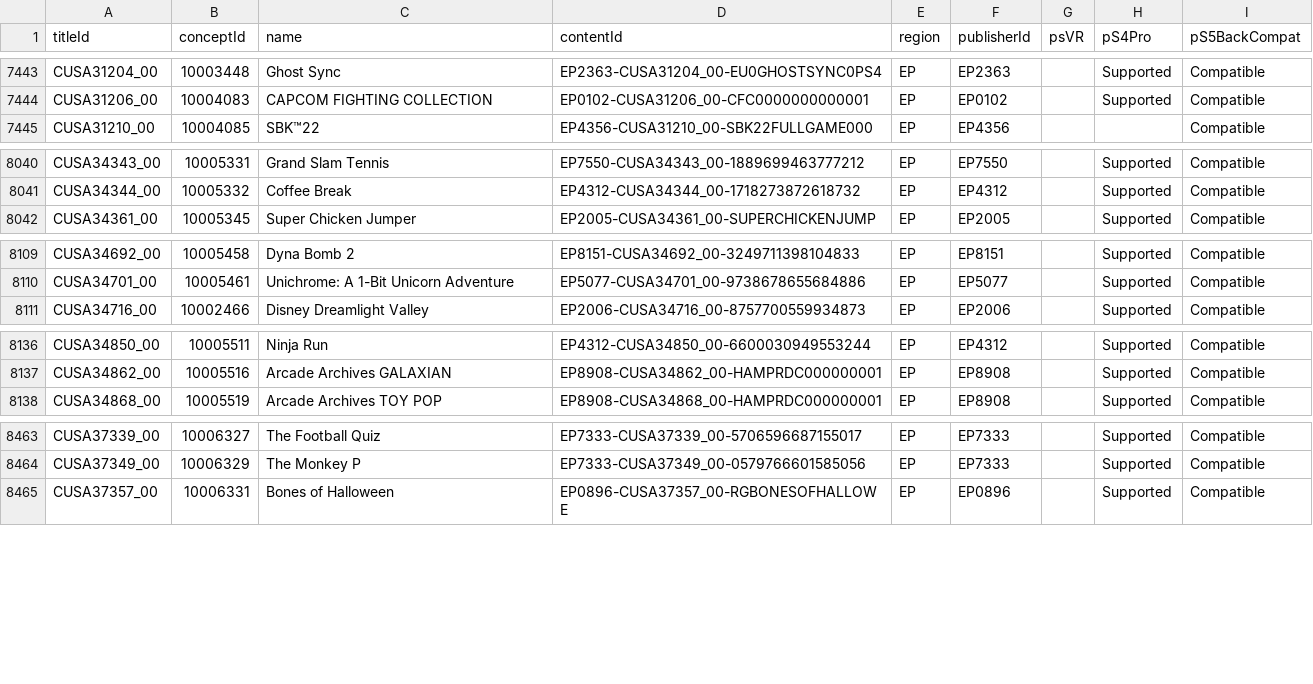
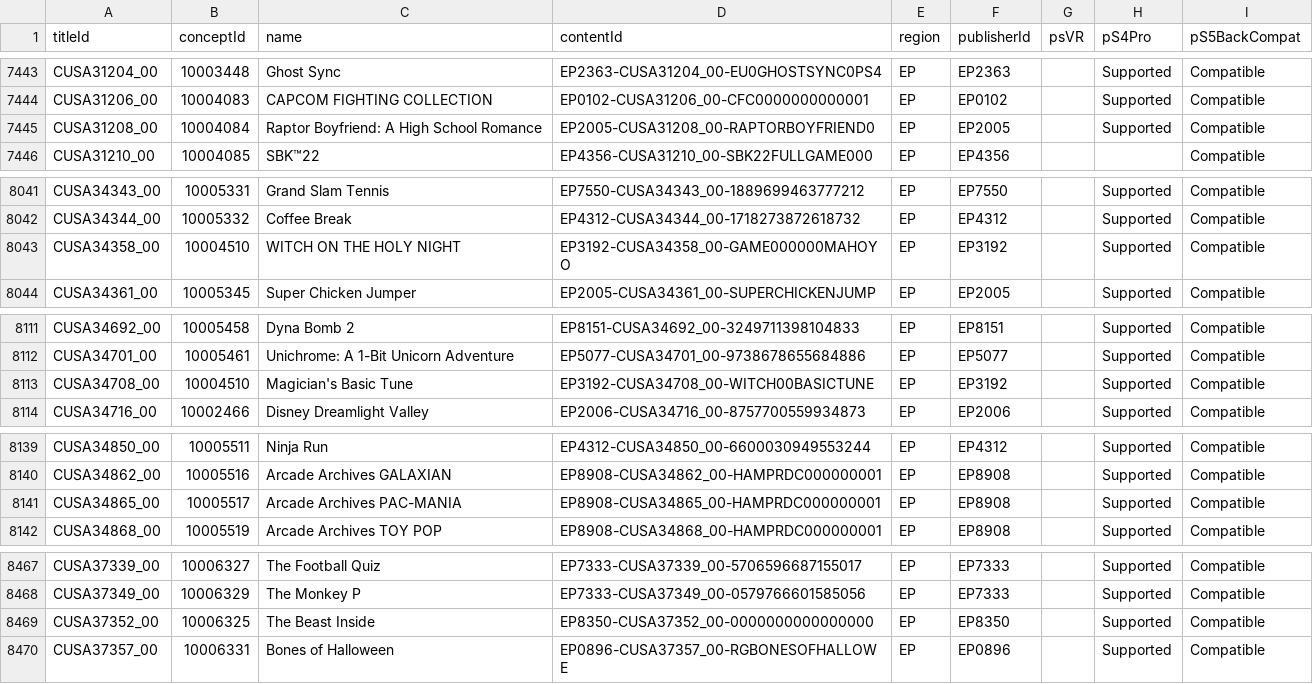
Before and after one commit to andshrew/PlayStation-Titles, a TSV file: Region/Europe/PS4_EP_Titles.tsv, drawn as a sheet; only a part is shown, gaps mark what is left out; the diff covers the shown part only.

```diff
--- a/Region/Europe/PS4_EP_Titles.tsv
+++ b/Region/Europe/PS4_EP_Titles.tsv
@@ -7444,2 +7444,3 @@ CUSA31204_00	10003448	Ghost Sync	EP2363-CUSA31204_00-EU0GHOSTSYNC0PS4	EP	EP2363
 CUSA31206_00	10004083	CAPCOM FIGHTING COLLECTION	EP0102-CUSA31206_00-CFC0000000000001	EP	EP0102		Supported	Compatible
+CUSA31208_00	10004084	Raptor Boyfriend: A High School Romance	EP2005-CUSA31208_00-RAPTORBOYFRIEND0	EP	EP2005		Supported	Compatible
 CUSA31210_00	10004085	SBK™22	EP4356-CUSA31210_00-SBK22FULLGAME000	EP	EP4356			Compatible
@@ -8041,2 +8042,3 @@ CUSA34343_00	10005331	Grand Slam Tennis	EP7550-CUSA34343_00-1889699463777212	EP
 CUSA34344_00	10005332	Coffee Break	EP4312-CUSA34344_00-1718273872618732	EP	EP4312		Supported	Compatible
+CUSA34358_00	10004510	WITCH ON THE HOLY NIGHT	EP3192-CUSA34358_00-GAME000000MAHOYO	EP	EP3192		Supported	Compatible
 CUSA34361_00	10005345	Super Chicken Jumper	EP2005-CUSA34361_00-SUPERCHICKENJUMP	EP	EP2005		Supported	Compatible
@@ -8110,2 +8112,3 @@ CUSA34692_00	10005458	Dyna Bomb 2	EP8151-CUSA34692_00-3249711398104833	EP	EP8151
 CUSA34701_00	10005461	Unichrome: A 1-Bit Unicorn Adventure	EP5077-CUSA34701_00-9738678655684886	EP	EP5077		Supported	Compatible
+CUSA34708_00	10004510	Magician's Basic Tune	EP3192-CUSA34708_00-WITCH00BASICTUNE	EP	EP3192		Supported	Compatible
 CUSA34716_00	10002466	Disney Dreamlight Valley	EP2006-CUSA34716_00-8757700559934873	EP	EP2006		Supported	Compatible
@@ -8137,2 +8140,3 @@ CUSA34850_00	10005511	Ninja Run	EP4312-CUSA34850_00-6600030949553244	EP	EP4312
 CUSA34862_00	10005516	Arcade Archives GALAXIAN	EP8908-CUSA34862_00-HAMPRDC000000001	EP	EP8908		Supported	Compatible
+CUSA34865_00	10005517	Arcade Archives PAC-MANIA	EP8908-CUSA34865_00-HAMPRDC000000001	EP	EP8908		Supported	Compatible
 CUSA34868_00	10005519	Arcade Archives TOY POP	EP8908-CUSA34868_00-HAMPRDC000000001	EP	EP8908		Supported	Compatible
@@ -8464,2 +8468,3 @@ CUSA37339_00	10006327	The Football Quiz	EP7333-CUSA37339_00-5706596687155017	EP
 CUSA37349_00	10006329	The Monkey P	EP7333-CUSA37349_00-0579766601585056	EP	EP7333		Supported	Compatible
+CUSA37352_00	10006325	The Beast Inside	EP8350-CUSA37352_00-0000000000000000	EP	EP8350		Supported	Compatible
 CUSA37357_00	10006331	Bones of Halloween	EP0896-CUSA37357_00-RGBONESOFHALLOWE	EP	EP0896		Supported	Compatible
```
Also changed, not shown: 1 added row and 2 edited cells elsewhere in this file, Region/America/PS4_UP_Titles.tsv, Region/America/PS4_UP_Titles_by_Concept.tsv, 20 other files.
